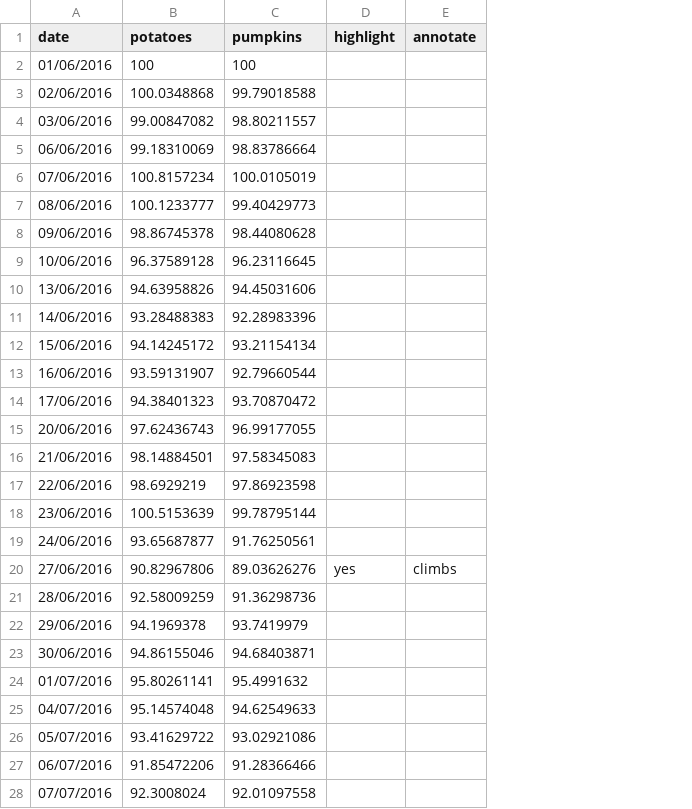
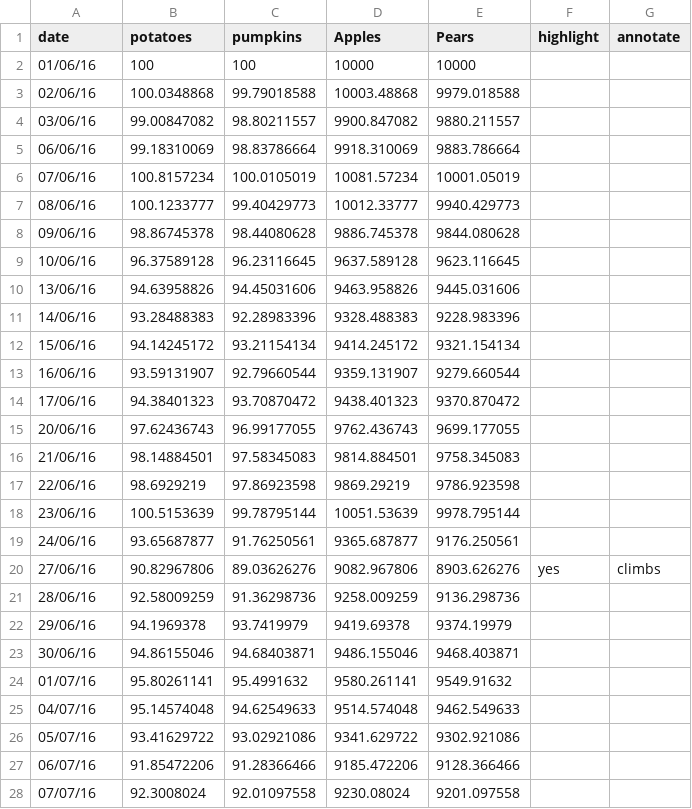
Before and after one commit to ft-interactive/visual-vocabulary, a CSV file: line-dual-axis-UNFINISHED/linedata.csv, drawn as a sheet; only a part is shown; the diff covers the shown part only; the diff names each change by its address in the sheet, - before the commit and + after, or states it on an @@ line.

Commit message:
Add right min and max y values and define plotArray

```diff
--- a/line-dual-axis-UNFINISHED/linedata.csv
+++ b/line-dual-axis-UNFINISHED/linedata.csv
+column D (Apples), rows 2-28: 10000 | 10003.48868 | 9900.847082 | 9918.310069 | 10081.57234 | 10012.33777 | 9886.745378 | 9637.589128 | 9463.958826 | 9328.488383 | 9414.245172 | 9359.131907 | 9438.401323 | 9762.436743 | 9814.884501 | 9869.29219 | 10051.53639 | 9365.687877 | 9082.967806 | 9258.009259 | 9419.69378 | 9486.155046 | 9580.261141 | 9514.574048 | 9341.629722 | 9185.472206 | 9230.08024
+column E (Pears), rows 2-28: 10000 | 9979.018588 | 9880.211557 | 9883.786664 | 10001.05019 | 9940.429773 | 9844.080628 | 9623.116645 | 9445.031606 | 9228.983396 | 9321.154134 | 9279.660544 | 9370.870472 | 9699.177055 | 9758.345083 | 9786.923598 | 9978.795144 | 9176.250561 | 8903.626276 | 9136.298736 | 9374.19979 | 9468.403871 | 9549.91632 | 9462.549633 | 9302.921086 | 9128.366466 | 9201.097558
-A2 (date): 01/06/2016
+A2 (date): 01/06/16
-A3 (date): 02/06/2016
+A3 (date): 02/06/16
-A4 (date): 03/06/2016
+A4 (date): 03/06/16
-A5 (date): 06/06/2016
+A5 (date): 06/06/16
-A6 (date): 07/06/2016
+A6 (date): 07/06/16
-A7 (date): 08/06/2016
+A7 (date): 08/06/16
-A8 (date): 09/06/2016
+A8 (date): 09/06/16
-A9 (date): 10/06/2016
+A9 (date): 10/06/16
-A10 (date): 13/06/2016
+A10 (date): 13/06/16
-A11 (date): 14/06/2016
+A11 (date): 14/06/16
-A12 (date): 15/06/2016
+A12 (date): 15/06/16
-A13 (date): 16/06/2016
+A13 (date): 16/06/16
-A14 (date): 17/06/2016
+A14 (date): 17/06/16
-A15 (date): 20/06/2016
+A15 (date): 20/06/16
-A16 (date): 21/06/2016
+A16 (date): 21/06/16
-A17 (date): 22/06/2016
+A17 (date): 22/06/16
-A18 (date): 23/06/2016
+A18 (date): 23/06/16
-A19 (date): 24/06/2016
+A19 (date): 24/06/16
-A20 (date): 27/06/2016
+A20 (date): 27/06/16
-A21 (date): 28/06/2016
+A21 (date): 28/06/16
-A22 (date): 29/06/2016
+A22 (date): 29/06/16
-A23 (date): 30/06/2016
+A23 (date): 30/06/16
-A24 (date): 01/07/2016
+A24 (date): 01/07/16
-A25 (date): 04/07/2016
+A25 (date): 04/07/16
-A26 (date): 05/07/2016
+A26 (date): 05/07/16
-A27 (date): 06/07/2016
+A27 (date): 06/07/16
-A28 (date): 07/07/2016
+A28 (date): 07/07/16
```
Also changed, not shown: 109 edited cells elsewhere in this file, 2 other files.
